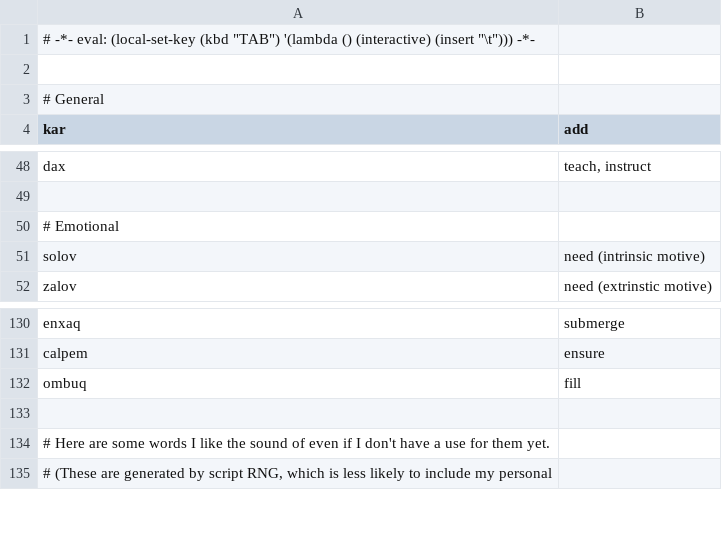
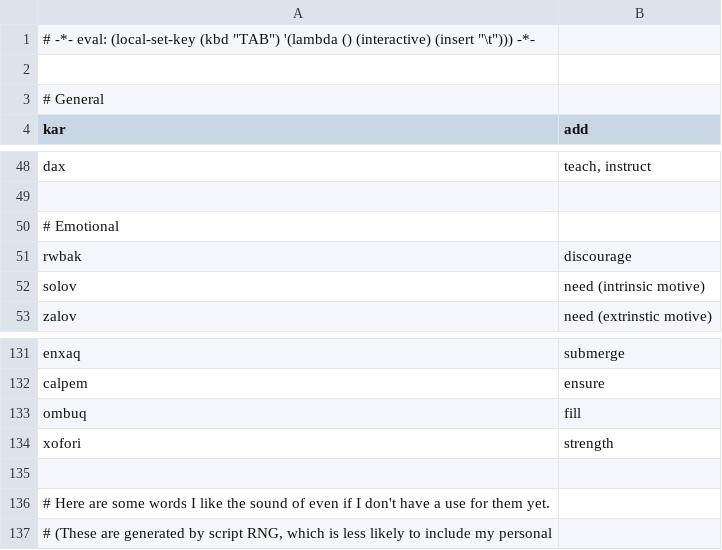
Before and after one commit to rngesus-wept/puflantu, a TSV file: root_verbs.tsv, drawn as a sheet; only a part is shown, gaps mark what is left out; the diff names each change by its address in the sheet, - before the commit and + after, or states it on an @@ line.

```diff
--- a/root_verbs.tsv
+++ b/root_verbs.tsv
+row 51: rwbak | discourage
+row 134: xofori | strength
```
Also changed, not shown: root_nouns.tsv, 1 other file.
